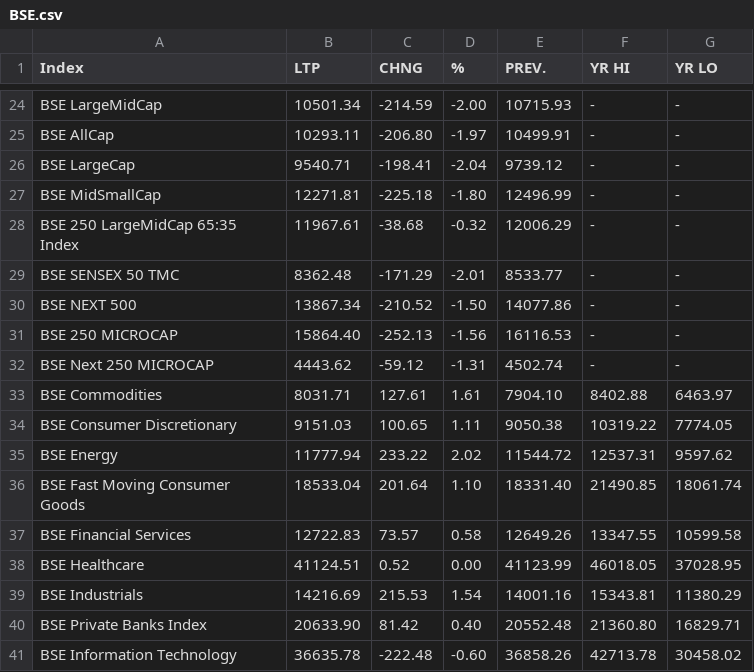
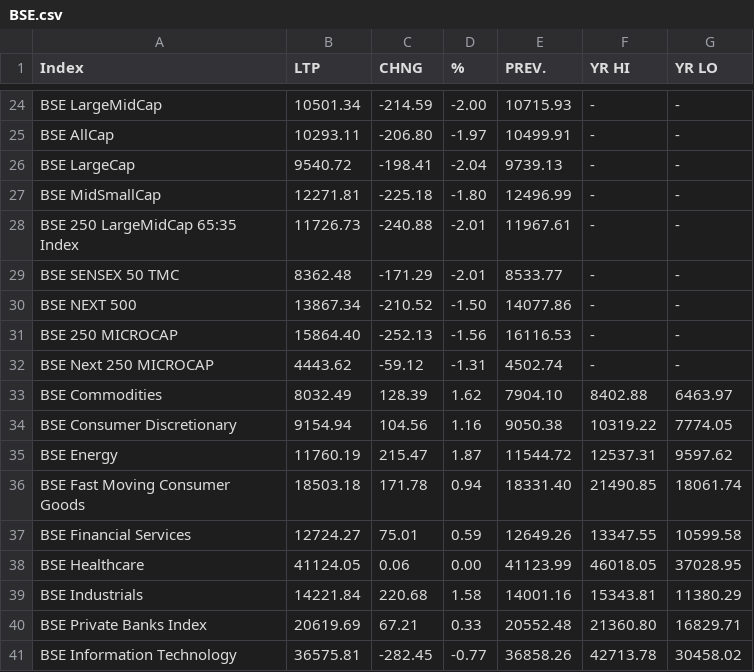
Before and after one commit to saikat-pundit/Index-NAVs, a CSV file: Data/BSE.csv, drawn as a sheet; only a part is shown, gaps mark what is left out; the diff covers the shown part only.

```diff
--- a/Data/BSE.csv
+++ b/Data/BSE.csv
@@ -25,5 +25,5 @@ BSE LargeMidCap,10501.34,-214.59,-2.00,10715.93,-,-
 BSE AllCap,10293.11,-206.80,-1.97,10499.91,-,-
-BSE LargeCap,9540.71,-198.41,-2.04,9739.12,-,-
+BSE LargeCap,9540.72,-198.41,-2.04,9739.13,-,-
 BSE MidSmallCap,12271.81,-225.18,-1.80,12496.99,-,-
-BSE 250 LargeMidCap 65:35 Index,11967.61,-38.68,-0.32,12006.29,-,-
+BSE 250 LargeMidCap 65:35 Index,11726.73,-240.88,-2.01,11967.61,-,-
 BSE SENSEX 50 TMC,8362.48,-171.29,-2.01,8533.77,-,-
@@ -32,10 +32,10 @@ BSE 250 MICROCAP,15864.40,-252.13,-1.56,16116.53,-,-
 BSE Next 250 MICROCAP,4443.62,-59.12,-1.31,4502.74,-,-
-BSE Commodities,8031.71,127.61,1.61,7904.10,8402.88,6463.97
-BSE Consumer Discretionary,9151.03,100.65,1.11,9050.38,10319.22,7774.05
-BSE Energy,11777.94,233.22,2.02,11544.72,12537.31,9597.62
-BSE Fast Moving Consumer Goods,18533.04,201.64,1.10,18331.40,21490.85,18061.74
-BSE Financial Services,12722.83,73.57,0.58,12649.26,13347.55,10599.58
-BSE Healthcare,41124.51,0.52,0.00,41123.99,46018.05,37028.95
-BSE Industrials,14216.69,215.53,1.54,14001.16,15343.81,11380.29
-BSE Private Banks Index,20633.90,81.42,0.40,20552.48,21360.80,16829.71
-BSE Information Technology,36635.78,-222.48,-0.60,36858.26,42713.78,30458.02
+BSE Commodities,8032.49,128.39,1.62,7904.10,8402.88,6463.97
+BSE Consumer Discretionary,9154.94,104.56,1.16,9050.38,10319.22,7774.05
+BSE Energy,11760.19,215.47,1.87,11544.72,12537.31,9597.62
+BSE Fast Moving Consumer Goods,18503.18,171.78,0.94,18331.40,21490.85,18061.74
+BSE Financial Services,12724.27,75.01,0.59,12649.26,13347.55,10599.58
+BSE Healthcare,41124.05,0.06,0.00,41123.99,46018.05,37028.95
+BSE Industrials,14221.84,220.68,1.58,14001.16,15343.81,11380.29
+BSE Private Banks Index,20619.69,67.21,0.33,20552.48,21360.80,16829.71
+BSE Information Technology,36575.81,-282.45,-0.77,36858.26,42713.78,30458.02
```
Also changed, not shown: 135 edited cells elsewhere in this file, Data/GLOBAL_COMMODITIES.csv, Data/GLOBAL_DATA.csv, 7 other files.
